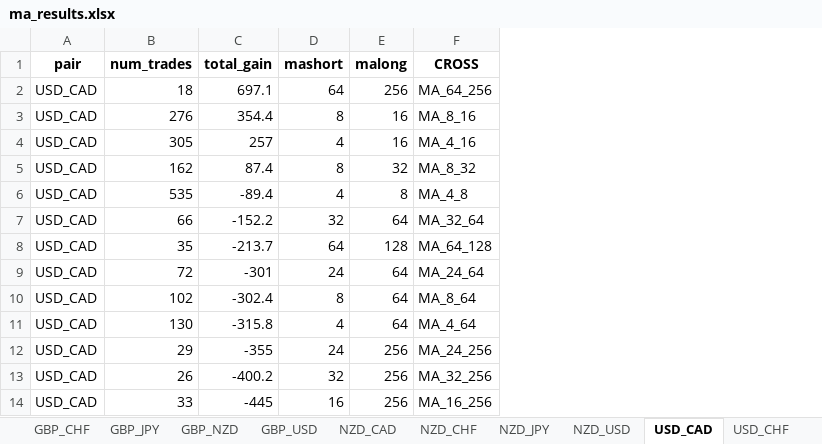
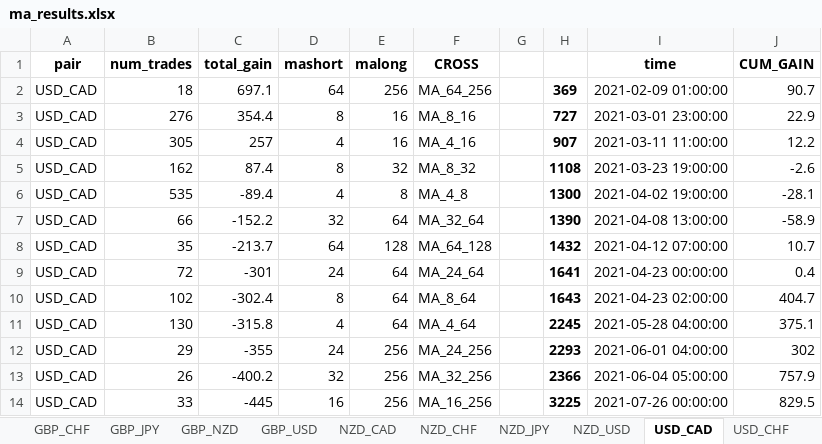
Before and after one commit to LLH07/FX_backtest, an Excel workbook: ma_results.xlsx, sheet USD_CAD, drawn as a sheet; only a part is shown; values as stored, in another font and other column widths than the file's, no borders; the diff names each change by its address in the sheet, - before the commit and + after, or states it on an @@ line.

```diff
--- a/ma_results.xlsx (sheet USD_CAD)
+++ b/ma_results.xlsx (sheet USD_CAD)
+column G, empty
+column H, rows 2-14: 369 | 727 | 907 | 1108 | 1300 | 1390 | 1432 | 1641 | 1643 | 2245 | 2293 | 2366 | 3225
+column I (time), rows 2-14: 2021-02-09 01:00:00 | 2021-03-01 23:00:00 | 2021-03-11 11:00:00 | 2021-03-23 19:00:00 | 2021-04-02 19:00:00 | 2021-04-08 13:00:00 | 2021-04-12 07:00:00 | 2021-04-23 00:00:00 | 2021-04-23 02:00:00 | 2021-05-28 04:00:00 | 2021-06-01 04:00:00 | 2021-06-04 05:00:00 | 2021-07-26 00:00:00
+column J (CUM_GAIN), rows 2-14: 90.7 | 22.9 | 12.2 | -2.6 | -28.1 | -58.9 | 10.7 | 0.4 | 404.7 | 375.1 | 302 | 757.9 | 829.5
```
Also changed, not shown: sheet GBP_USD, sheet NZD_USD, sheet EUR_NZD, sheet CAD_CHF, sheet EUR_CAD, sheet CAD_JPY, 14 more sheets, 5 other files.
